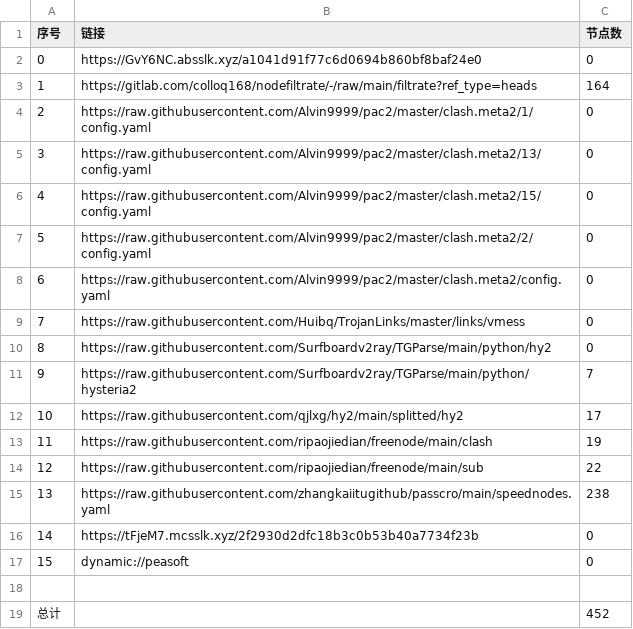
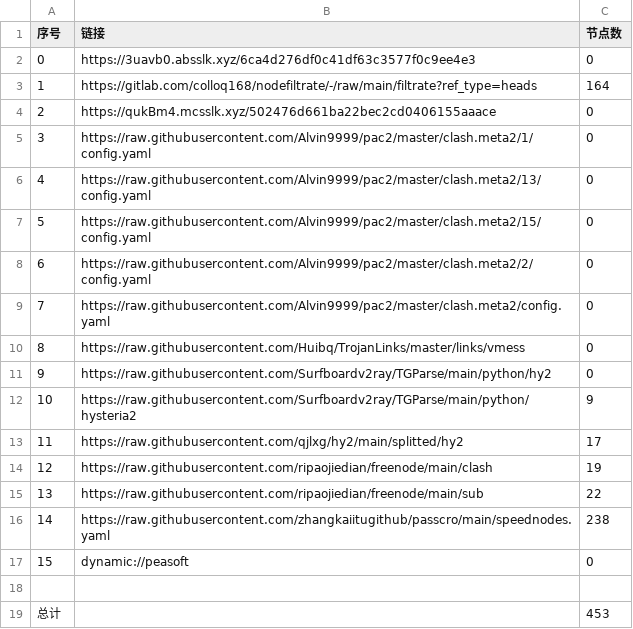
Before and after one commit to akflytiger/AutoMergePublicNodes, a CSV file: list_result.csv, drawn as a sheet; removed rows and columns are numbered as before the commit, all else as after; the diff names each change by its address in the sheet, - before the commit and + after, or states it on an @@ line.

```diff
--- a/list_result.csv
+++ b/list_result.csv
-B2 (链接): https://GvY6NC.absslk.xyz/a1041d91f77c6d0694b860bf8baf24e0
+B2 (链接): https://3uavb0.absslk.xyz/6ca4d276df0c41df63c3577f0c9ee4e3
+row 4: 2 | https://qukBm4.mcsslk.xyz/502476d661ba22bec2cd0406155aaace | 0
@@ column A (序号) renumbered between rows 5 and 16 @@
-C12 (节点数): 7
+C12 (节点数): 9
-row 16: 14 | https://tFjeM7.mcsslk.xyz/2f2930d2dfc18b3c0b53b40a7734f23b | 0
-C19 (节点数): 452
+C19 (节点数): 453
```
Also changed, not shown: 26 other files.
